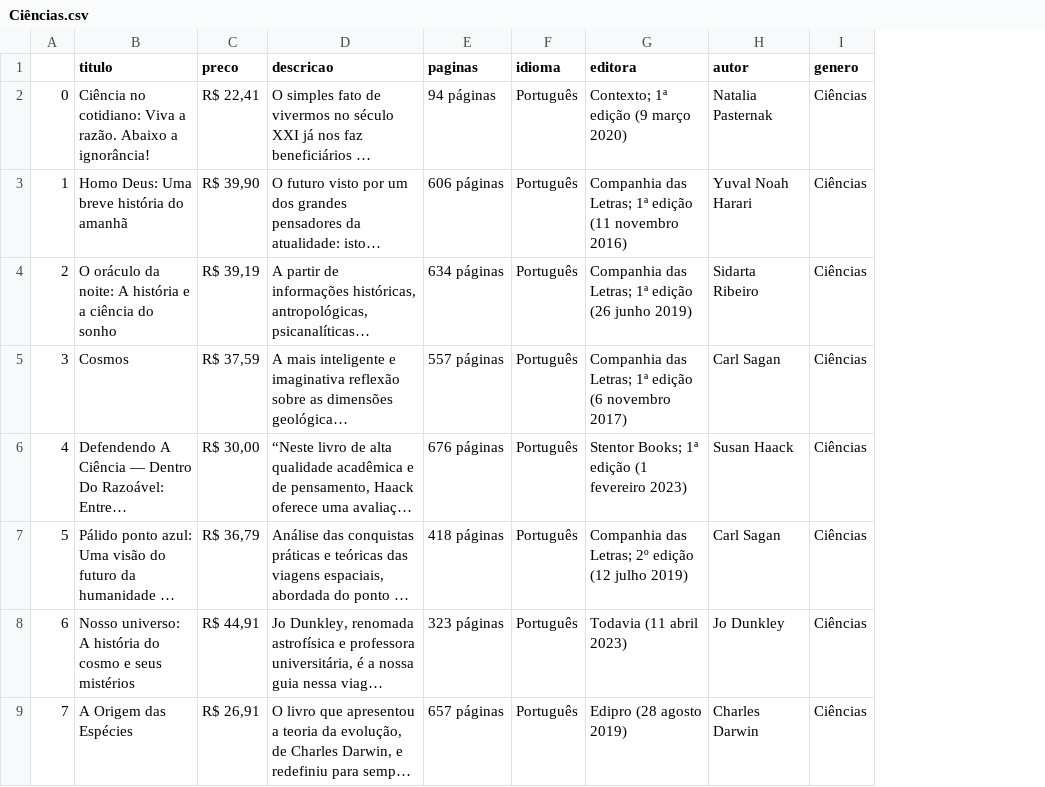
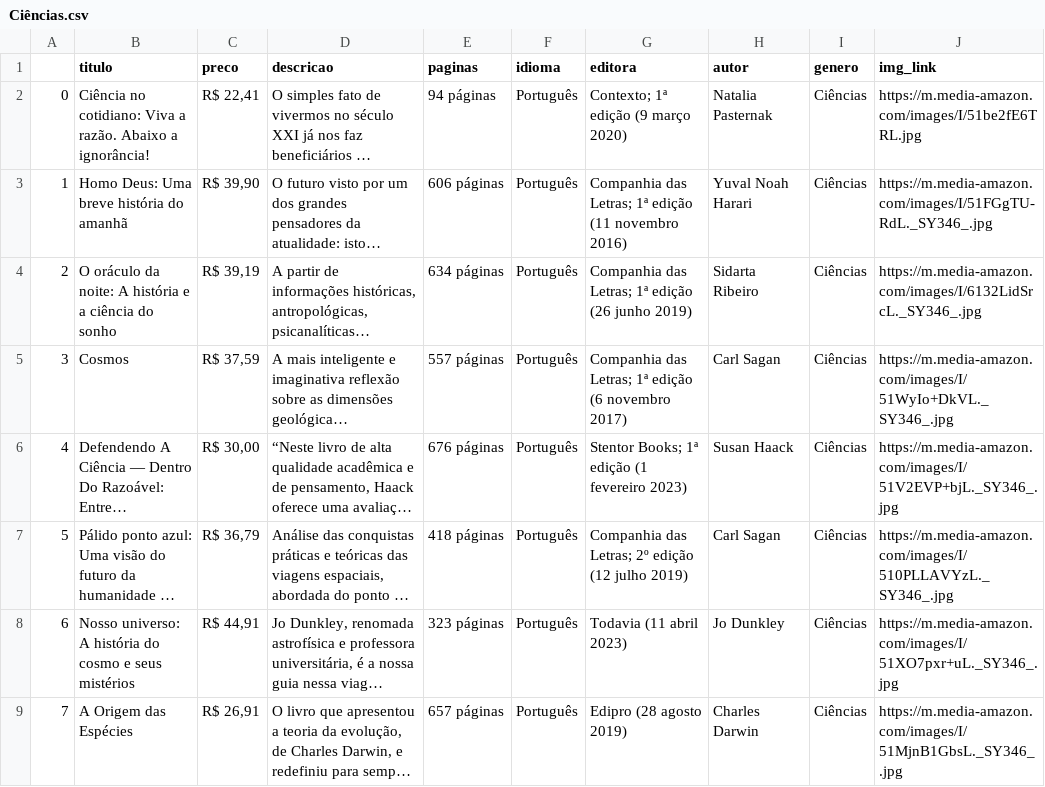
Before and after one commit to Team-Kyuubi/book-space-etl, a CSV file: amazon-scraping/extracoes/Ciências.csv, drawn as a sheet; only a part is shown; long unchanged cells end in …; the diff names each change by its address in the sheet, - before the commit and + after, or states it on an @@ line.

Commit message:
Implementação do scraping da url das imagens dos livvros

```diff
--- a/amazon-scraping/extracoes/Ciências.csv
+++ b/amazon-scraping/extracoes/Ciências.csv
+column J (img_link), rows 2-9: https://m.media-amazon.com/images/I/51be2fE6TRL.jpg | https://m.media-amazon.com/images/I/51FGgTU-RdL._SY346_.jpg | https://m.media-amazon.com/images/I/6132LidSrcL._SY346_.jpg | https://m.media-amazon.com/images/I/51WyIo+DkVL._SY346_.jpg | https://m.media-amazon.com/images/I/51V2EVP+bjL._SY346_.jpg | https://m.media-amazon.com/images/I/510PLLAVYzL._SY346_.jpg | https://m.media-amazon.com/images/I/51XO7pxr+uL._SY346_.jpg | https://m.media-amazon.com/images/I/51MjnB1GbsL._SY346_.jpg
```
Also changed, not shown: amazon-scraping/extracoes/Economia.csv, amazon-scraping/extracoes/Ficção Científica.csv, 8 other files.
